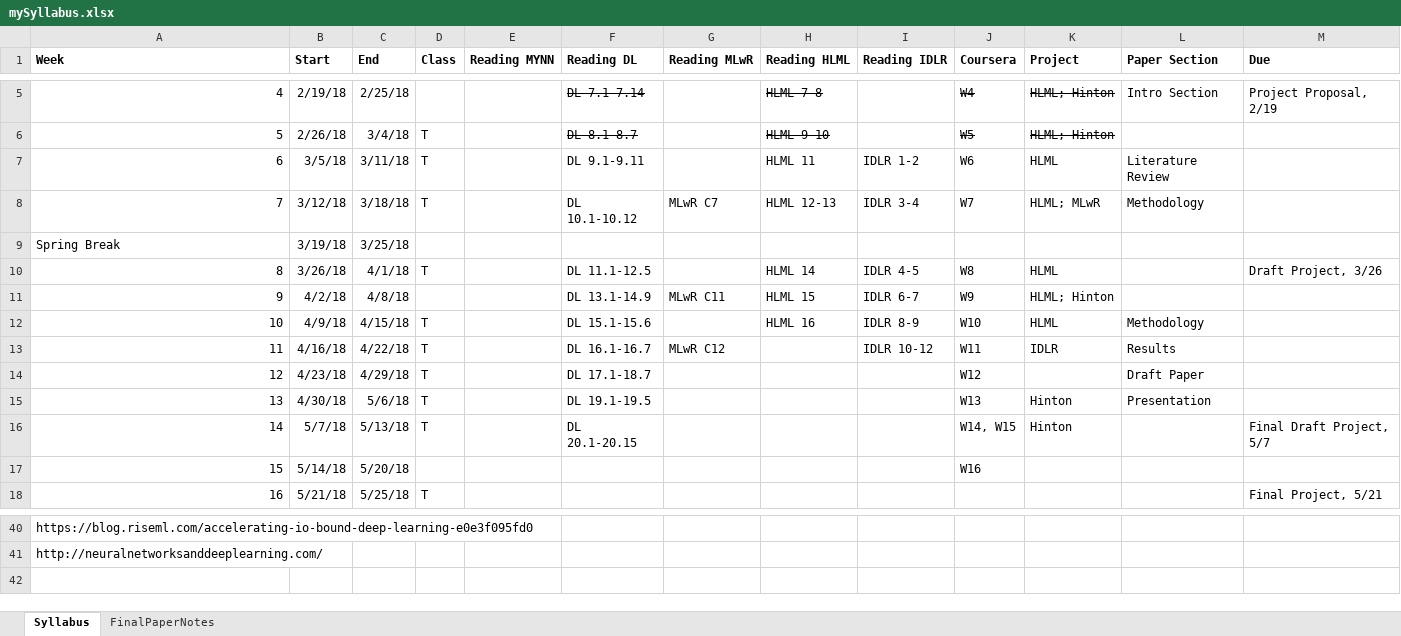
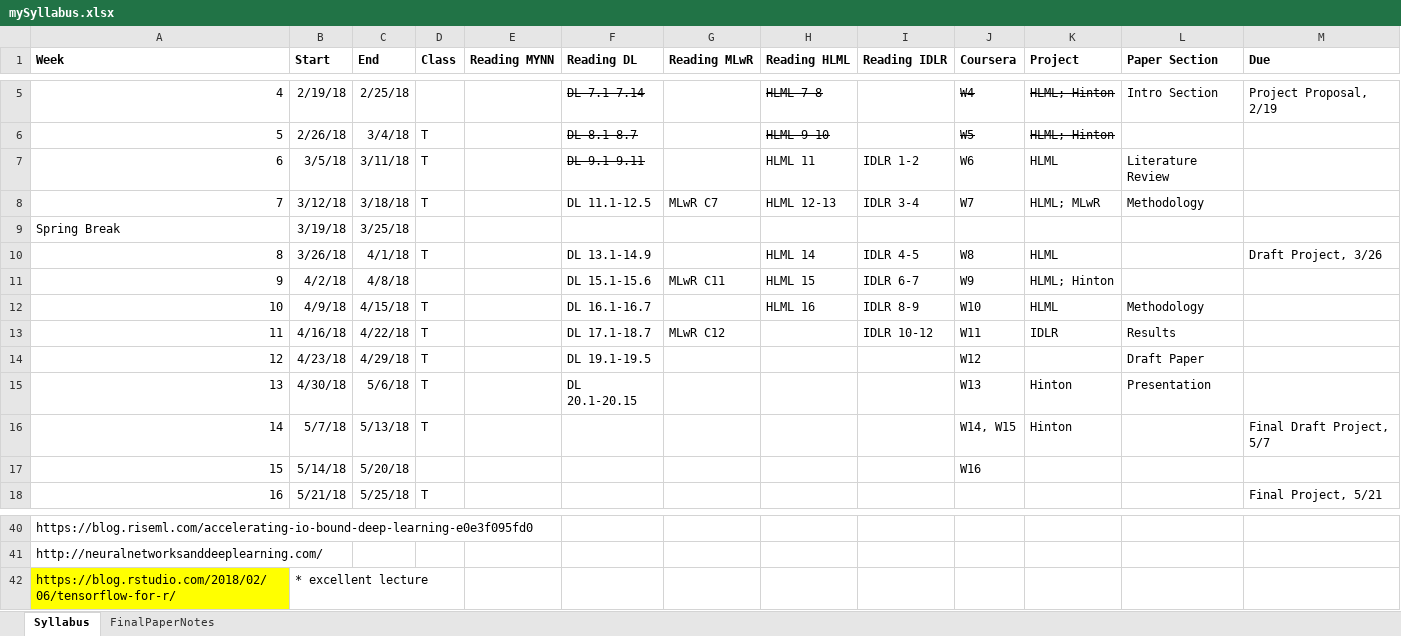
Before and after one commit to wwells/CUNY_DATA_698, an Excel workbook: mySyllabus.xlsx, sheet Syllabus, drawn as a sheet; only a part is shown, gaps mark what is left out; values as stored, in another font and other column widths than the file's, no borders; the diff names each change by its address in the sheet, - before the commit and + after, or states it on an @@ line.

Commit message:
feat(syllabus): updates

```diff
--- a/mySyllabus.xlsx (sheet Syllabus)
+++ b/mySyllabus.xlsx (sheet Syllabus)
-F7 strikethrough: off
+F7 strikethrough: on
-F8 (Reading DL): DL 10.1-10.12
+F8 (Reading DL): DL 11.1-12.5
-F10 (Reading DL): DL 11.1-12.5
+F10 (Reading DL): DL 13.1-14.9
-F11 (Reading DL): DL 13.1-14.9
+F11 (Reading DL): DL 15.1-15.6
-F12 (Reading DL): DL 15.1-15.6
+F12 (Reading DL): DL 16.1-16.7
-F13 (Reading DL): DL 16.1-16.7
+F13 (Reading DL): DL 17.1-18.7
-F14 (Reading DL): DL 17.1-18.7
+F14 (Reading DL): DL 19.1-19.5
-F15 (Reading DL): DL 19.1-19.5
+F15 (Reading DL): DL 20.1-20.15
-F16 (Reading DL): DL 20.1-20.15
+F16 (Reading DL): (empty)
+row 42: https://blog.rstudio.com/2018/02/06/tensorflow-for-r/ | * excellent lecture
```
Also changed, not shown: 1 other file.
